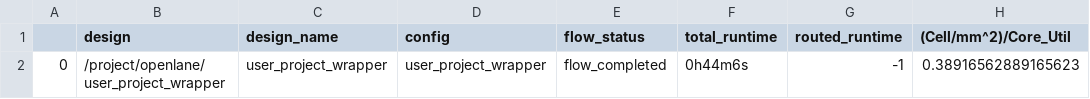
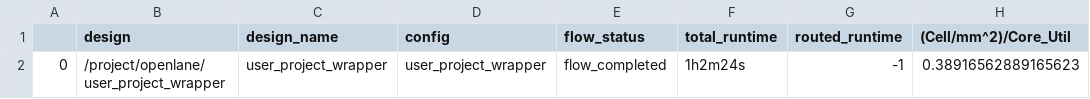
Before and after one commit to embelon/caravel_user_project, a CSV file: signoff/user_project_wrapper/final_summary_report.csv, drawn as a sheet; only a part is shown; the diff names each change by its address in the sheet, - before the commit and + after, or states it on an @@ line.

```diff
--- a/signoff/user_project_wrapper/final_summary_report.csv
+++ b/signoff/user_project_wrapper/final_summary_report.csv
-F2 (total_runtime): 0h44m6s
+F2 (total_runtime): 1h2m24s
```
Also changed, not shown: 5 other files.
